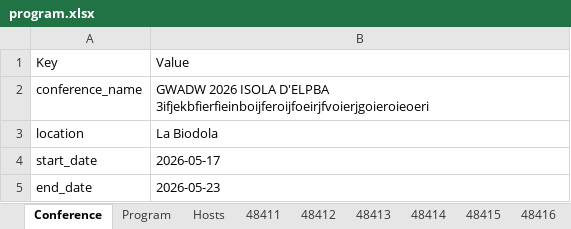
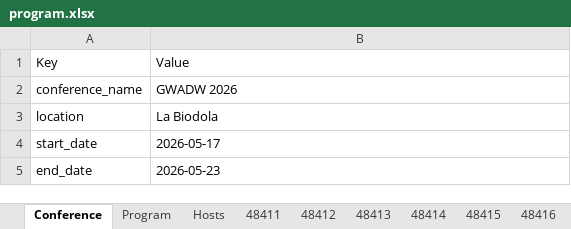
Before and after one commit to pisa-conf/gwadw26, an Excel workbook: program.xlsx, sheet Conference, drawn as a sheet; values as stored, in another font and other column widths than the file's, no borders; the diff names each change by its address in the sheet, - before the commit and + after, or states it on an @@ line.

Commit message:
changed conference name

```diff
--- a/program.xlsx (sheet Conference)
+++ b/program.xlsx (sheet Conference)
-B2: GWADW 2026 ISOLA D'ELPBA 3ifjekbfierfieinboijferoijfoeirjfvoierjgoieroieoeri
+B2: GWADW 2026
```
